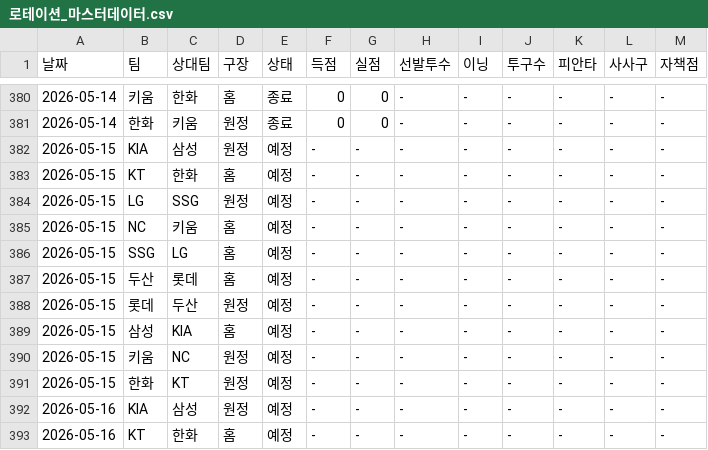
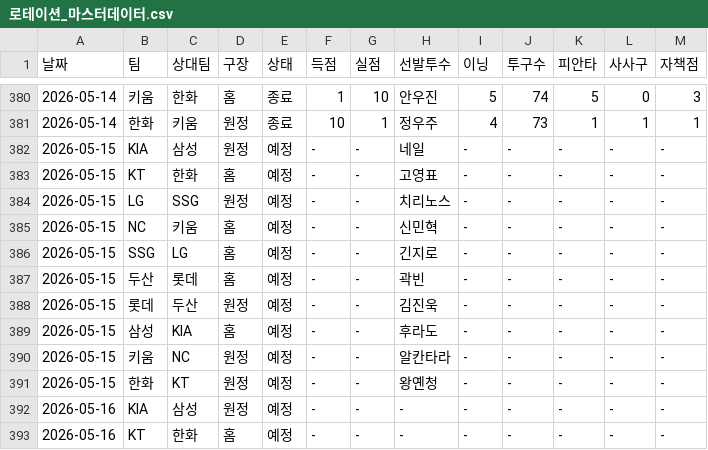
Before and after one commit to smmartworld/kbostarter, a CSV file: 로테이션_마스터데이터.csv, drawn as a sheet; only a part is shown, gaps mark what is left out; the diff covers the shown part only.

```diff
--- a/로테이션_마스터데이터.csv
+++ b/로테이션_마스터데이터.csv
@@ -380,13 +380,13 @@
-2026-05-14,키움,한화,홈,종료,0,0,-,-,-,-,-,-
-2026-05-14,한화,키움,원정,종료,0,0,-,-,-,-,-,-
-2026-05-15,KIA,삼성,원정,예정,-,-,-,-,-,-,-,-
-2026-05-15,KT,한화,홈,예정,-,-,-,-,-,-,-,-
-2026-05-15,LG,SSG,원정,예정,-,-,-,-,-,-,-,-
-2026-05-15,NC,키움,홈,예정,-,-,-,-,-,-,-,-
-2026-05-15,SSG,LG,홈,예정,-,-,-,-,-,-,-,-
-2026-05-15,두산,롯데,홈,예정,-,-,-,-,-,-,-,-
-2026-05-15,롯데,두산,원정,예정,-,-,-,-,-,-,-,-
-2026-05-15,삼성,KIA,홈,예정,-,-,-,-,-,-,-,-
-2026-05-15,키움,NC,원정,예정,-,-,-,-,-,-,-,-
-2026-05-15,한화,KT,원정,예정,-,-,-,-,-,-,-,-
+2026-05-14,키움,한화,홈,종료,1,10,안우진,5,74,5,0,3
+2026-05-14,한화,키움,원정,종료,10,1,정우주,4,73,1,1,1
+2026-05-15,KIA,삼성,원정,예정,-,-,네일,-,-,-,-,-
+2026-05-15,KT,한화,홈,예정,-,-,고영표,-,-,-,-,-
+2026-05-15,LG,SSG,원정,예정,-,-,치리노스,-,-,-,-,-
+2026-05-15,NC,키움,홈,예정,-,-,신민혁,-,-,-,-,-
+2026-05-15,SSG,LG,홈,예정,-,-,긴지로,-,-,-,-,-
+2026-05-15,두산,롯데,홈,예정,-,-,곽빈,-,-,-,-,-
+2026-05-15,롯데,두산,원정,예정,-,-,김진욱,-,-,-,-,-
+2026-05-15,삼성,KIA,홈,예정,-,-,후라도,-,-,-,-,-
+2026-05-15,키움,NC,원정,예정,-,-,알칸타라,-,-,-,-,-
+2026-05-15,한화,KT,원정,예정,-,-,왕옌청,-,-,-,-,-
 2026-05-16,KIA,삼성,원정,예정,-,-,-,-,-,-,-,-
```
Also changed, not shown: 64 edited cells elsewhere in this file.
